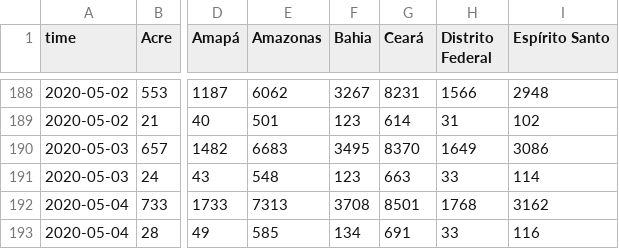
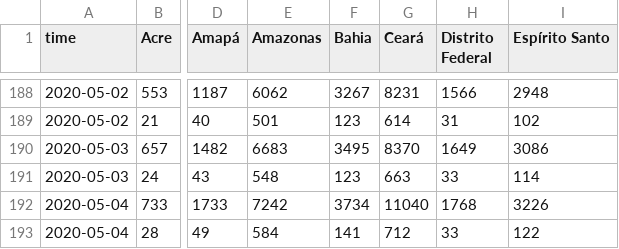
Before and after one commit to fboerman/covid-19-data, a CSV file: brazil/saude.gov.br/brazil-timeseries-confirmed+deaths-perstate.csv, drawn as a sheet; only a part is shown, gaps mark what is left out; the diff names each change by its address in the sheet, - before the commit and + after, or states it on an @@ line.

Commit message:
auto data update brazil data

```diff
--- a/brazil/saude.gov.br/brazil-timeseries-confirmed+deaths-perstate.csv
+++ b/brazil/saude.gov.br/brazil-timeseries-confirmed+deaths-perstate.csv
-E192 (Amazonas): 7313
+E192 (Amazonas): 7242
-F192 (Bahia): 3708
+F192 (Bahia): 3734
-G192 (Ceará): 8501
+G192 (Ceará): 11040
-I192 (Espírito Santo): 3162
+I192 (Espírito Santo): 3226
-E193 (Amazonas): 585
+E193 (Amazonas): 584
-F193 (Bahia): 134
+F193 (Bahia): 141
-G193 (Ceará): 691
+G193 (Ceará): 712
-I193 (Espírito Santo): 116
+I193 (Espírito Santo): 122
```
